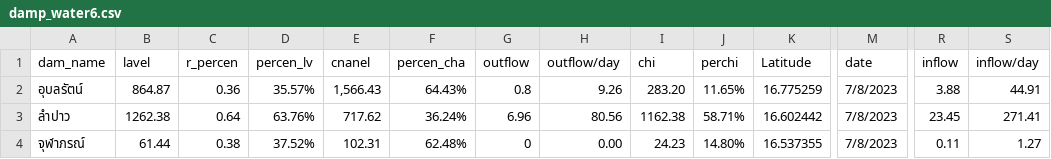
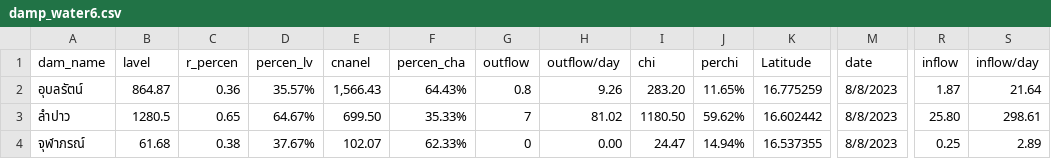
Before and after one commit to rattapong4500830013/map_stacionwater, a CSV file: damp_water6.csv, drawn as a sheet; only a part is shown, gaps mark what is left out; the diff names each change by its address in the sheet, - before the commit and + after, or states it on an @@ line.

```diff
--- a/damp_water6.csv
+++ b/damp_water6.csv
-M2:M4 (date): 7/8/2023
+M2:M4 (date): 8/8/2023
-R2 (inflow): 3.88
+R2 (inflow): 1.87
-S2 (inflow/day): 44.91
+S2 (inflow/day): 21.64
-B3 (lavel): 1262.38
+B3 (lavel): 1280.5
-C3 (r_percen): 0.64
+C3 (r_percen): 0.65
-D3 (percen_lv): 63.76%
+D3 (percen_lv): 64.67%
-E3 (cnanel): 717.62
+E3 (cnanel): 699.50
-F3 (percen_cha): 36.24%
+F3 (percen_cha): 35.33%
-G3 (outflow): 6.96
+G3 (outflow): 7
-H3 (outflow/day): 80.56
+H3 (outflow/day): 81.02
-I3 (chi): 1162.38
+I3 (chi): 1180.50
-J3 (perchi): 58.71%
+J3 (perchi): 59.62%
-R3 (inflow): 23.45
+R3 (inflow): 25.80
-S3 (inflow/day): 271.41
+S3 (inflow/day): 298.61
-B4 (lavel): 61.44
+B4 (lavel): 61.68
-D4 (percen_lv): 37.52%
+D4 (percen_lv): 37.67%
-E4 (cnanel): 102.31
+E4 (cnanel): 102.07
-F4 (percen_cha): 62.48%
+F4 (percen_cha): 62.33%
-I4 (chi): 24.23
+I4 (chi): 24.47
-J4 (perchi): 14.80%
+J4 (perchi): 14.94%
-R4 (inflow): 0.11
+R4 (inflow): 0.25
-S4 (inflow/day): 1.27
+S4 (inflow/day): 2.89
```
Also changed, not shown: station_water6.csv.
